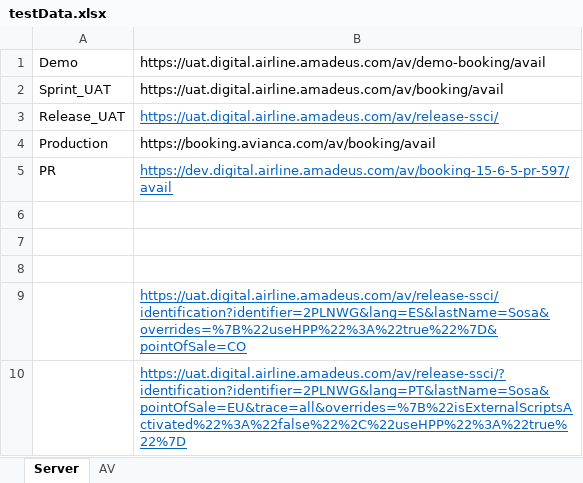
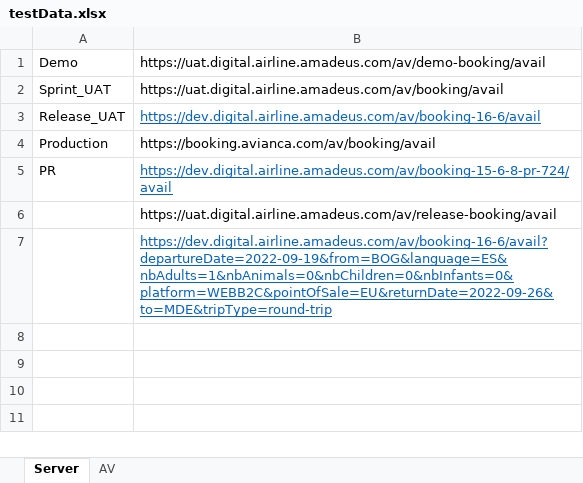
Before and after one commit to gissellQuintero/teamInternational, an Excel workbook: playwright/testData.xlsx, sheet Server, drawn as a sheet; values as stored, in another font and other column widths than the file's, no borders; removed rows and columns are numbered as before the commit, all else as after; the diff names each change by its address in the sheet, - before the commit and + after, or states it on an @@ line.

Commit message:
Removed not needed files and changes on availability

```diff
--- a/playwright/testData.xlsx (sheet Server)
+++ b/playwright/testData.xlsx (sheet Server)
-B3: https://uat.digital.airline.amadeus.com/av/release-ssci/
+B3: https://dev.digital.airline.amadeus.com/av/booking-16-6/avail
-B5: https://dev.digital.airline.amadeus.com/av/booking-15-6-5-pr-597/avail
+B5: https://dev.digital.airline.amadeus.com/av/booking-15-6-8-pr-724/avail
-row 6: (empty)
-row 7: (empty)
-row 8: (empty)
-B6: https://uat.digital.airline.amadeus.com/av/release-ssci/identification?identifier=2PLNWG&lang=ES&lastName=Sosa&overrides=%7B%22useHPP%22%3A%22true%22%7D&pointOfSale=CO
+B6: https://uat.digital.airline.amadeus.com/av/release-booking/avail
@@ B6 underline: on → off, text colour: #0563C1 → black @@
-B7: https://uat.digital.airline.amadeus.com/av/release-ssci/?identification?identifier=2PLNWG&lang=PT&lastName=Sosa&pointOfSale=EU&trace=all&overrides=%7B%22isExternalScriptsActivated%22%3A%22false%22%2C%22useHPP%22%3A%22true%22%7D
+B7: https://dev.digital.airline.amadeus.com/av/booking-16-6/avail?departureDate=2022-09-19&from=BOG&language=ES&nbAdults=1&nbAnimals=0&nbChildren=0&nbInfants=0&platform=WEBB2C&pointOfSale=EU&returnDate=2022-09-26&to=MDE&tripType=round-trip
```
Also changed, not shown: sheet AV, 16 other files.
